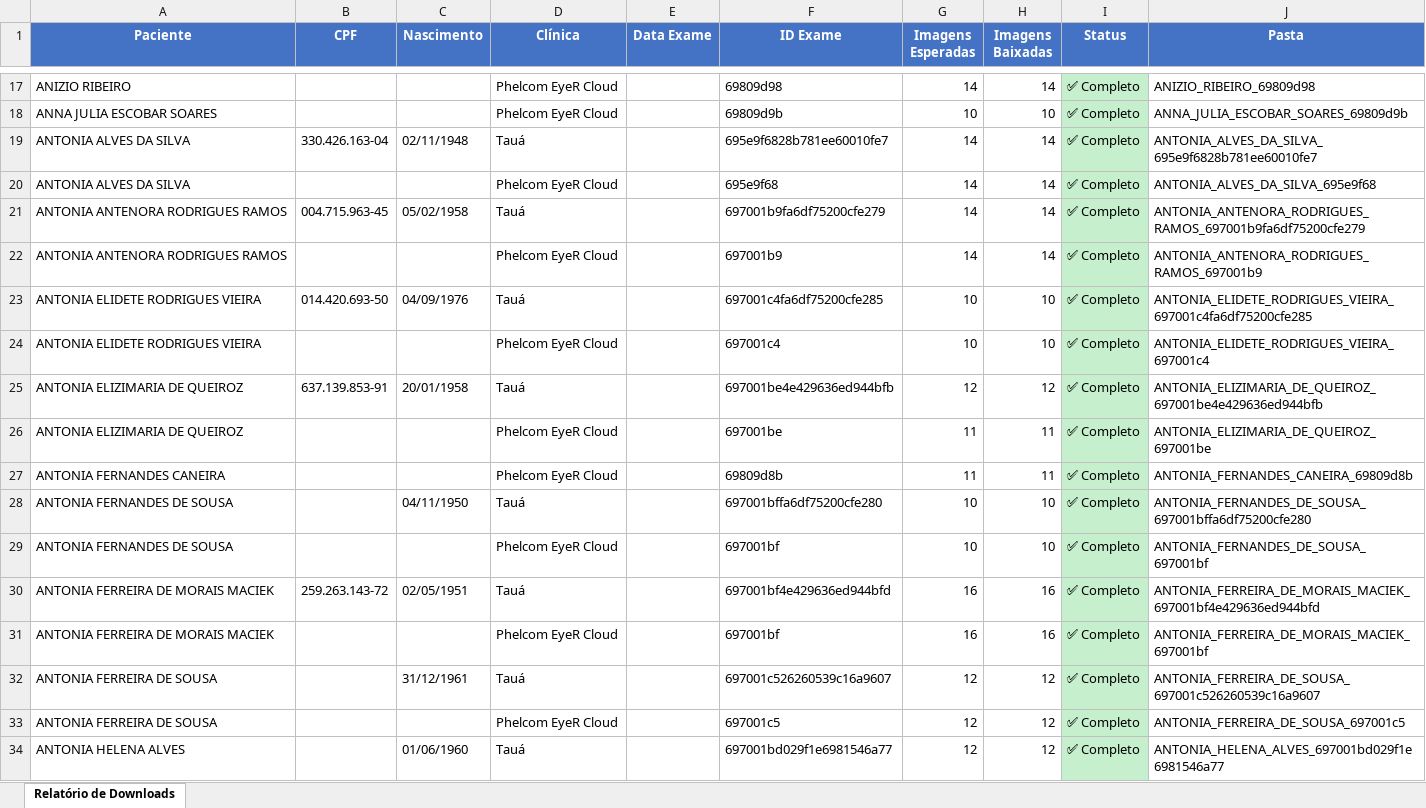
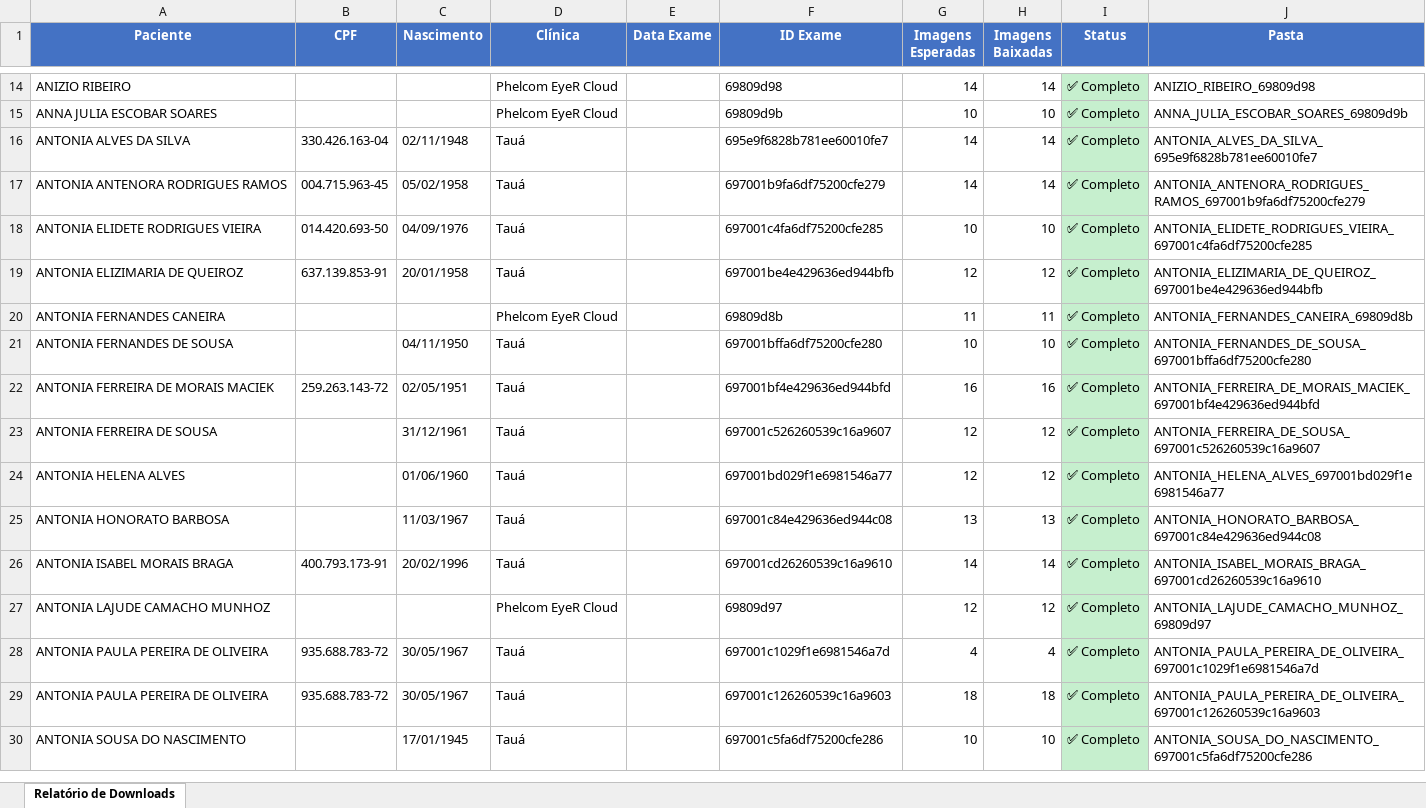
Before and after one commit to WingsAI/NeuroApp, an Excel workbook: scripts/eyercloud_downloader/relatorio_downloads.xlsx, sheet Relatório de Downloads, drawn as a sheet; only a part is shown, gaps mark what is left out; the shorter side is filled out with more unchanged rows; values as stored, in another font and other column widths than the file's, no borders; the diff covers the shown part only; the diff names each change by its address in the sheet, - before the commit and + after, or states it on an @@ line.

```diff
--- a/scripts/eyercloud_downloader/relatorio_downloads.xlsx (sheet Relatório de Downloads)
+++ b/scripts/eyercloud_downloader/relatorio_downloads.xlsx (sheet Relatório de Downloads)
-row 20: ANTONIA ALVES DA SILVA |  |  | Phelcom EyeR Cloud |  | 695e9f68 | 14 | 14 | ✅ Completo | ANTONIA_ALVES_DA_SILVA_695e9f68
-row 22: ANTONIA ANTENORA RODRIGUES RAMOS |  |  | Phelcom EyeR Cloud |  | 697001b9 | 14 | 14 | ✅ Completo | ANTONIA_ANTENORA_RODRIGUES_RAMOS_697001b9
-row 24: ANTONIA ELIDETE RODRIGUES VIEIRA |  |  | Phelcom EyeR Cloud |  | 697001c4 | 10 | 10 | ✅ Completo | ANTONIA_ELIDETE_RODRIGUES_VIEIRA_697001c4
-row 26: ANTONIA ELIZIMARIA DE QUEIROZ |  |  | Phelcom EyeR Cloud |  | 697001be | 11 | 11 | ✅ Completo | ANTONIA_ELIZIMARIA_DE_QUEIROZ_697001be
-row 29: ANTONIA FERNANDES DE SOUSA |  |  | Phelcom EyeR Cloud |  | 697001bf | 10 | 10 | ✅ Completo | ANTONIA_FERNANDES_DE_SOUSA_697001bf
-row 31: ANTONIA FERREIRA DE MORAIS MACIEK |  |  | Phelcom EyeR Cloud |  | 697001bf | 16 | 16 | ✅ Completo | ANTONIA_FERREIRA_DE_MORAIS_MACIEK_697001bf
-row 33: ANTONIA FERREIRA DE SOUSA |  |  | Phelcom EyeR Cloud |  | 697001c5 | 12 | 12 | ✅ Completo | ANTONIA_FERREIRA_DE_SOUSA_697001c5
```
Also changed, not shown: 147 removed rows and 2 edited cells elsewhere in this sheet, 10 other files.
